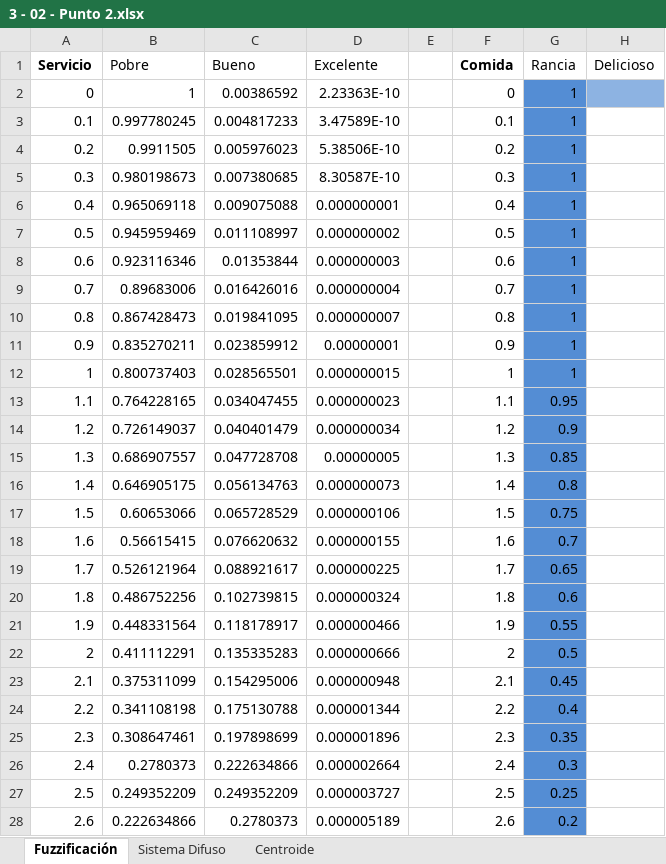
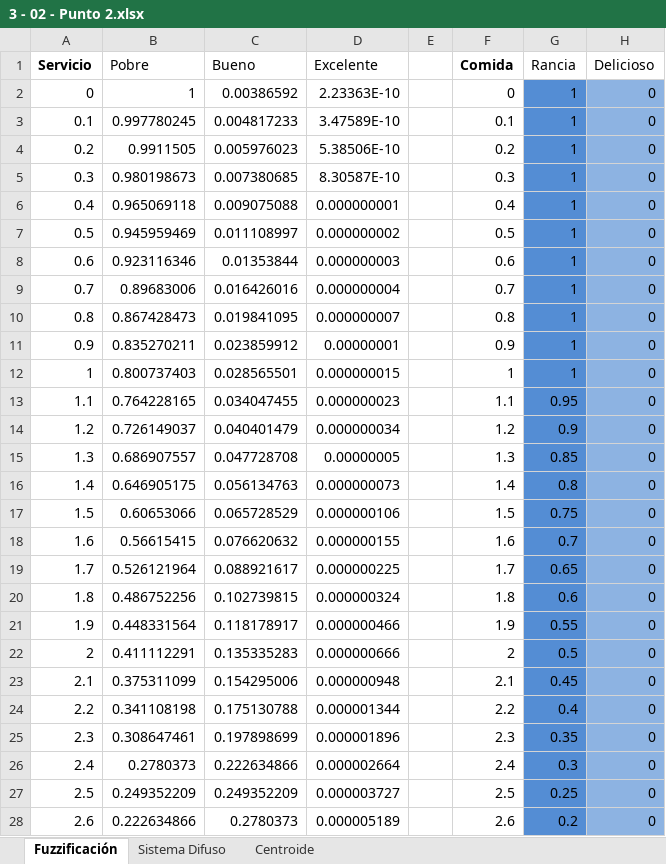
Before and after one commit to juasanchezme/Intro-a-la-IA, an Excel workbook: semana_3/3 - 02 - Punto 2.xlsx, sheet Fuzzificación, drawn as a sheet; only a part is shown; values as stored, in another font and other column widths than the file's, no borders; charts and pictures not drawn; the diff covers the shown part only; the diff names each change by its address in the sheet, - before the commit and + after, or states it on an @@ line.

Commit message:
modified:   semana_3/3 - 02 - Punto 2.xlsx

```diff
--- a/semana_3/3 - 02 - Punto 2.xlsx (sheet Fuzzificación)
+++ b/semana_3/3 - 02 - Punto 2.xlsx (sheet Fuzzificación)
-H2:H28 (Delicioso): (empty)
+H2:H28 (Delicioso): 0
-H3:H28 fill: none
+H3:H28 fill: #8DB3E2
```
Also changed, not shown: 74 edited cells and cell formats elsewhere in this sheet, 3 other files.
